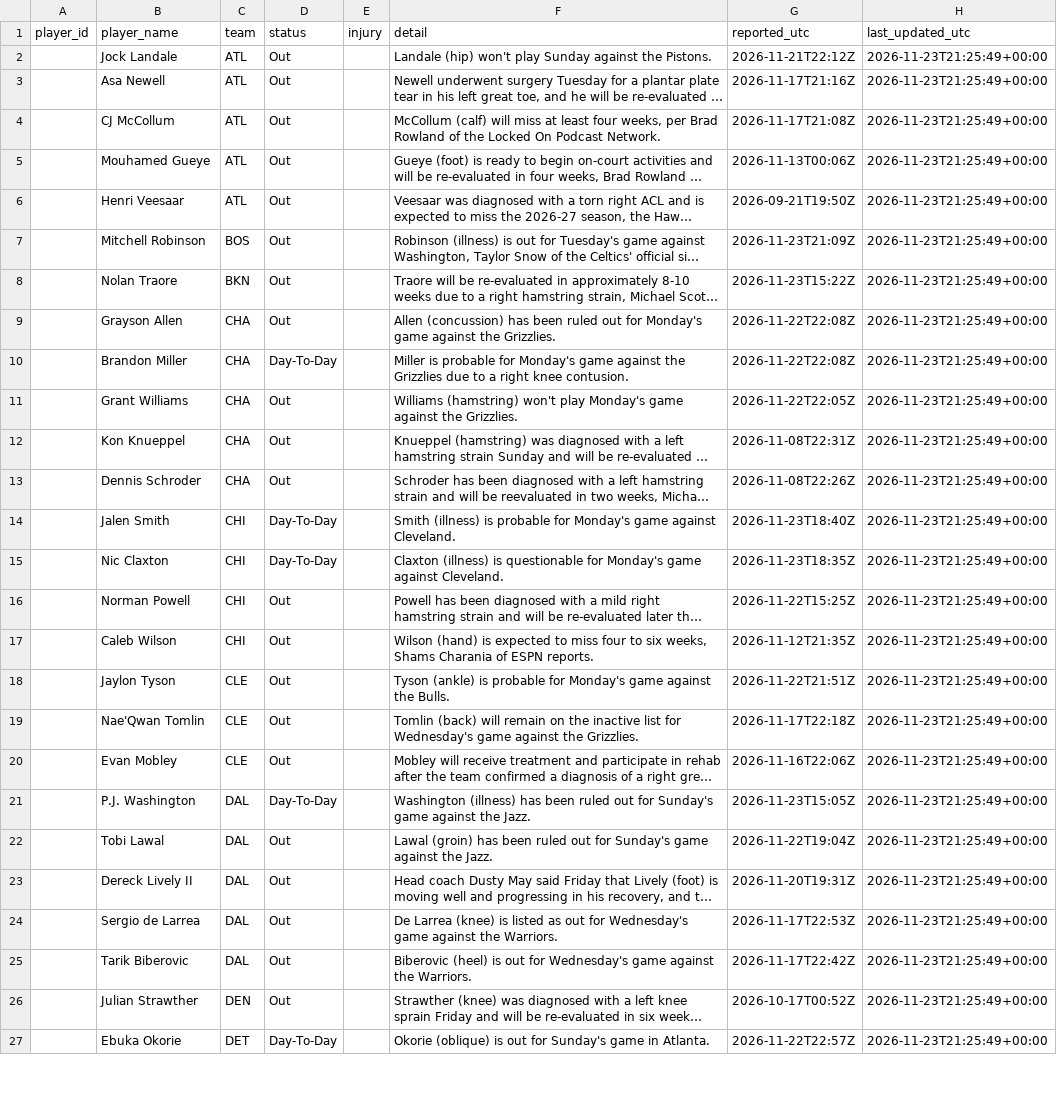
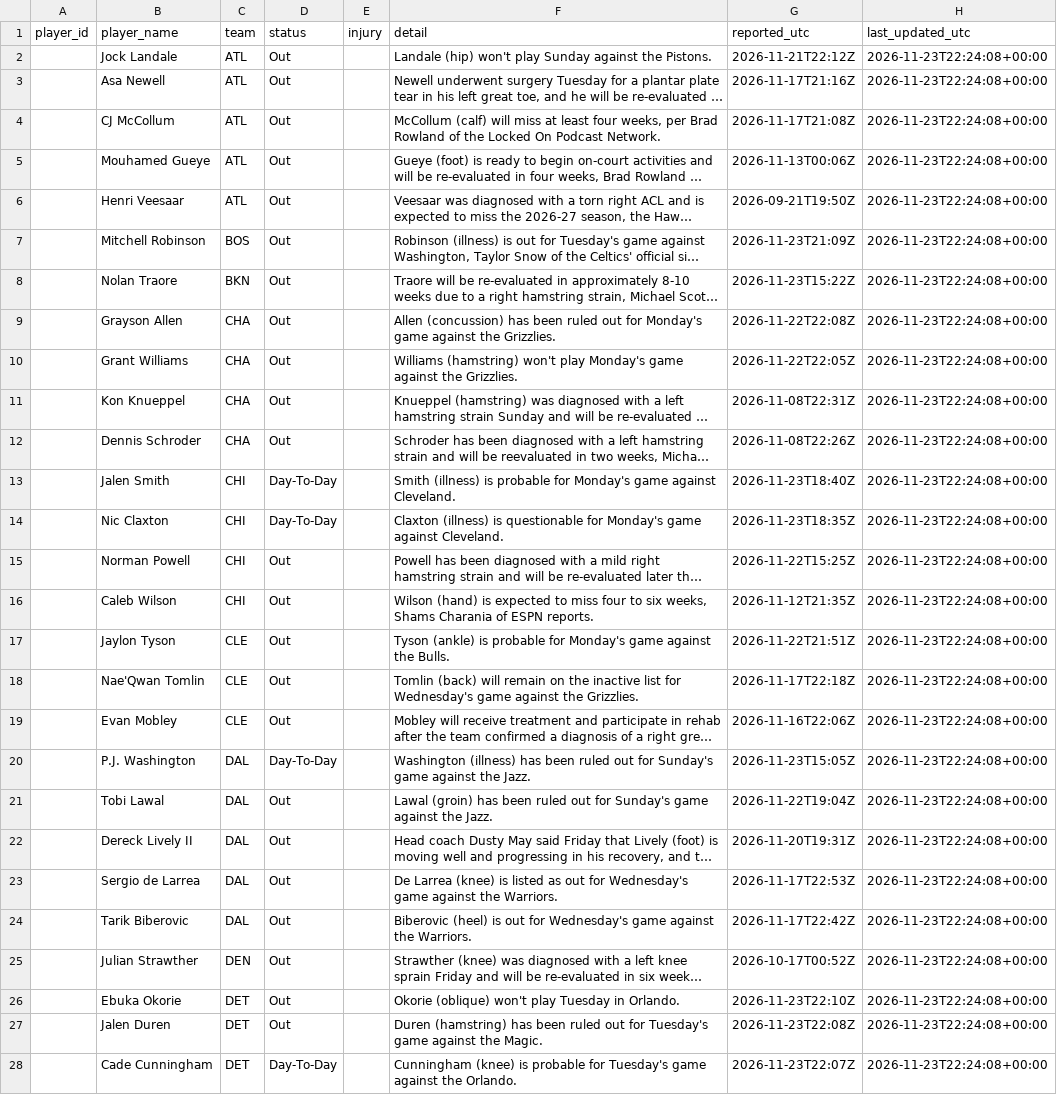
Before and after one commit to joshywoshyj-png/nba-stats-tracker, a CSV file: nba_injuries.csv, drawn as a sheet; only a part is shown; long unchanged cells end in …; removed rows and columns are numbered as before the commit, all else as after; the diff covers the shown part only; the diff names each change by its address in the sheet, - before the commit and + after, or states it on an @@ line.

```diff
--- a/nba_injuries.csv
+++ b/nba_injuries.csv
-H2:H9 (last_updated_utc): 2026-11-23T21:25:49+00:00
+H2:H9 (last_updated_utc): 2026-11-23T22:24:08+00:00
-row 10:  | Brandon Miller | CHA | Day-To-Day |  | Miller is probable for Monday's game against the Grizzlies due to a right knee contusion. | 2026-11-22T22:08Z | 2026-11-23T21:25:49+00:00
-H10:H26 (last_updated_utc): 2026-11-23T21:25:49+00:00
+H10:H26 (last_updated_utc): 2026-11-23T22:24:08+00:00
-D26 (status): Day-To-Day
+D26 (status): Out
-F26 (detail): Okorie (oblique) is out for Sunday's game in Atlanta.
+F26 (detail): Okorie (oblique) won't play Tuesday in Orlando.
-G26 (reported_utc): 2026-11-22T22:57Z
+G26 (reported_utc): 2026-11-23T22:10Z
+row 27:  | Jalen Duren | DET | Out |  | Duren (hamstring) has been ruled out for Tuesday's game against the Magic. | 2026-11-23T22:08Z | 2026-11-23T22:24:08+00:00
+row 28:  | Cade Cunningham | DET | Day-To-Day |  | Cunningham (knee) is probable for Tuesday's game against the Orlando. | 2026-11-23T22:07Z | 2026-11-23T22:24:08+00:00
```
Also changed, not shown: 1 removed row and 77 edited cells elsewhere in this file.
